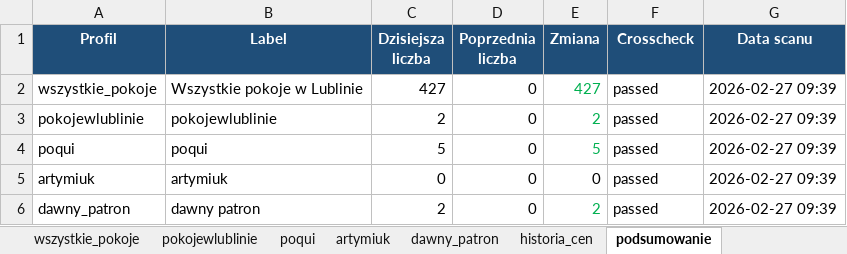
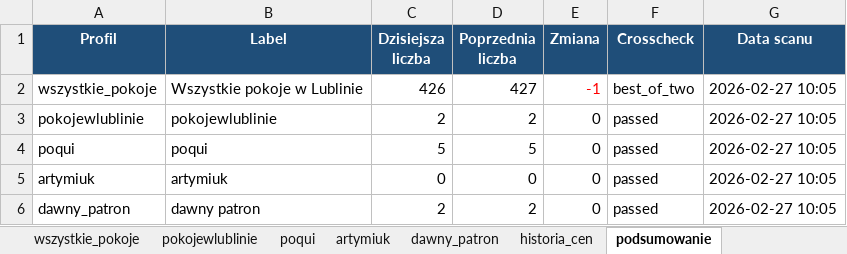
Before and after one commit to Bonaventura-EW/SZPERACZ, an Excel workbook: data/szperacz_olx.xlsx, sheet podsumowanie, drawn as a sheet; values as stored, in another font and other column widths than the file's, no borders; the diff names each change by its address in the sheet, - before the commit and + after, or states it on an @@ line.

```diff
--- a/data/szperacz_olx.xlsx (sheet podsumowanie)
+++ b/data/szperacz_olx.xlsx (sheet podsumowanie)
-C2 (Dzisiejsza liczba): 427
+C2 (Dzisiejsza liczba): 426
-D2 (Poprzednia liczba): 0
+D2 (Poprzednia liczba): 427
-E2 (Zmiana): 427
+E2 (Zmiana): -1
-E2 text colour: #00B050
+E2 text colour: #FF0000
-F2 (Crosscheck): passed
+F2 (Crosscheck): best_of_two
-G2:G6 (Data scanu): 2026-02-27 09:39
+G2:G6 (Data scanu): 2026-02-27 10:05
-D3 (Poprzednia liczba): 0
+D3 (Poprzednia liczba): 2
-E3 (Zmiana): 2
+E3 (Zmiana): 0
-E3:E4 text colour: #00B050
+E3:E4 text colour: black
-D4 (Poprzednia liczba): 0
+D4 (Poprzednia liczba): 5
-E4 (Zmiana): 5
+E4 (Zmiana): 0
-D6 (Poprzednia liczba): 0
+D6 (Poprzednia liczba): 2
-E6 (Zmiana): 2
+E6 (Zmiana): 0
-E6 text colour: #00B050
+E6 text colour: black
```
Also changed, not shown: sheet historia_cen, sheet wszystkie_pokoje, sheet poqui, sheet pokojewlublinie, sheet dawny_patron, sheet artymiuk, 1 other file.
